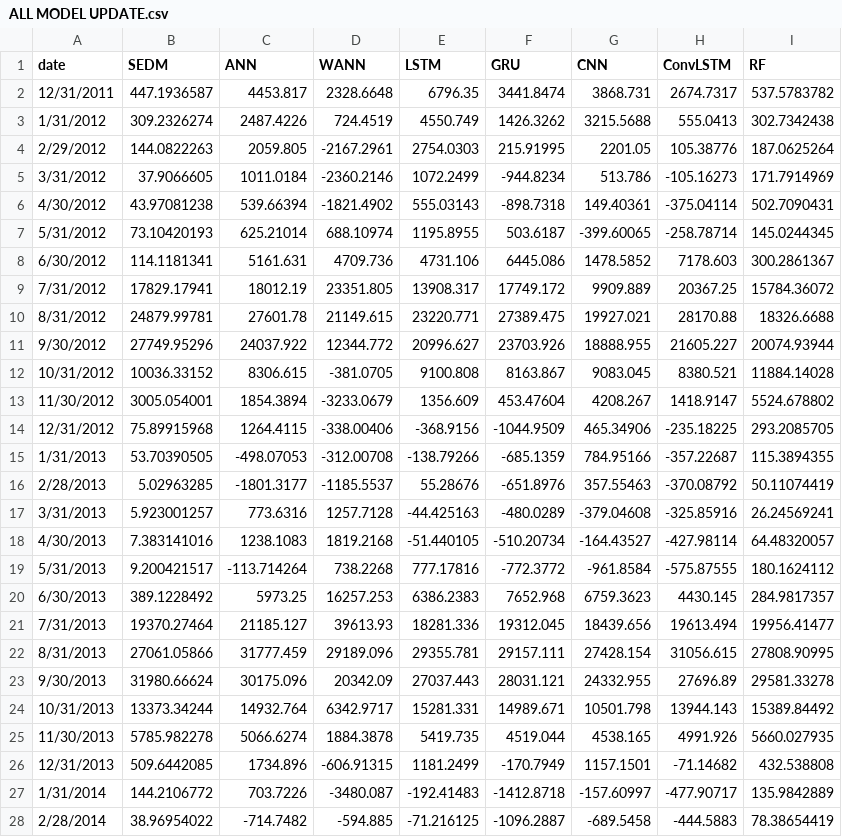
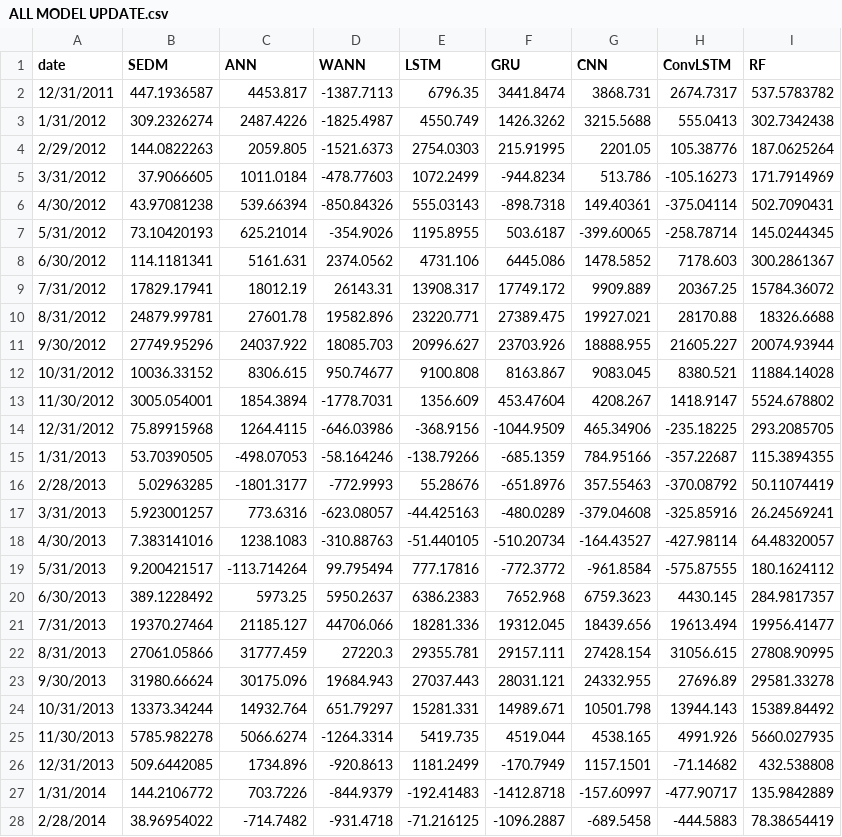
Before and after one commit to ZabulonH/G.Run, a CSV file: ALL MODEL UPDATE.csv, drawn as a sheet; only a part is shown; the diff covers the shown part only.

Commit message:
Add files via upload

```diff
--- a/ALL MODEL UPDATE.csv
+++ b/ALL MODEL UPDATE.csv
@@ -1,28 +1,28 @@
 date,SEDM,ANN,WANN,LSTM,GRU,CNN,ConvLSTM,RF
-12/31/2011,447.1936587,4453.817,2328.6648,6796.35,3441.8474,3868.731,2674.7317,537.5783782
-1/31/2012,309.2326274,2487.4226,724.4519,4550.749,1426.3262,3215.5688,555.0413,302.7342438
-2/29/2012,144.0822263,2059.805,-2167.2961,2754.0303,215.91995,2201.05,105.38776,187.0625264
-3/31/2012,37.9066605,1011.0184,-2360.2146,1072.2499,-944.8234,513.786,-105.16273,171.7914969
-4/30/2012,43.97081238,539.66394,-1821.4902,555.03143,-898.7318,149.40361,-375.04114,502.7090431
-5/31/2012,73.10420193,625.21014,688.10974,1195.8955,503.6187,-399.60065,-258.78714,145.0244345
-6/30/2012,114.1181341,5161.631,4709.736,4731.106,6445.086,1478.5852,7178.603,300.2861367
-7/31/2012,17829.17941,18012.19,23351.805,13908.317,17749.172,9909.889,20367.25,15784.36072
-8/31/2012,24879.99781,27601.78,21149.615,23220.771,27389.475,19927.021,28170.88,18326.6688
-9/30/2012,27749.95296,24037.922,12344.772,20996.627,23703.926,18888.955,21605.227,20074.93944
-10/31/2012,10036.33152,8306.615,-381.0705,9100.808,8163.867,9083.045,8380.521,11884.14028
-11/30/2012,3005.054001,1854.3894,-3233.0679,1356.609,453.47604,4208.267,1418.9147,5524.678802
-12/31/2012,75.89915968,1264.4115,-338.00406,-368.9156,-1044.9509,465.34906,-235.18225,293.2085705
-1/31/2013,53.70390505,-498.07053,-312.00708,-138.79266,-685.1359,784.95166,-357.22687,115.3894355
-2/28/2013,5.02963285,-1801.3177,-1185.5537,55.28676,-651.8976,357.55463,-370.08792,50.11074419
-3/31/2013,5.923001257,773.6316,1257.7128,-44.425163,-480.0289,-379.04608,-325.85916,26.24569241
-4/30/2013,7.383141016,1238.1083,1819.2168,-51.440105,-510.20734,-164.43527,-427.98114,64.48320057
-5/31/2013,9.200421517,-113.714264,738.2268,777.17816,-772.3772,-961.8584,-575.87555,180.1624112
-6/30/2013,389.1228492,5973.25,16257.253,6386.2383,7652.968,6759.3623,4430.145,284.9817357
-7/31/2013,19370.27464,21185.127,39613.93,18281.336,19312.045,18439.656,19613.494,19956.41477
-8/31/2013,27061.05866,31777.459,29189.096,29355.781,29157.111,27428.154,31056.615,27808.90995
-9/30/2013,31980.66624,30175.096,20342.09,27037.443,28031.121,24332.955,27696.89,29581.33278
-10/31/2013,13373.34244,14932.764,6342.9717,15281.331,14989.671,10501.798,13944.143,15389.84492
-11/30/2013,5785.982278,5066.6274,1884.3878,5419.735,4519.044,4538.165,4991.926,5660.027935
-12/31/2013,509.6442085,1734.896,-606.91315,1181.2499,-170.7949,1157.1501,-71.14682,432.538808
-1/31/2014,144.2106772,703.7226,-3480.087,-192.41483,-1412.8718,-157.60997,-477.90717,135.9842889
-2/28/2014,38.96954022,-714.7482,-594.885,-71.216125,-1096.2887,-689.5458,-444.5883,78.38654419
+12/31/2011,447.1936587,4453.817,-1387.7113,6796.35,3441.8474,3868.731,2674.7317,537.5783782
+1/31/2012,309.2326274,2487.4226,-1825.4987,4550.749,1426.3262,3215.5688,555.0413,302.7342438
+2/29/2012,144.0822263,2059.805,-1521.6373,2754.0303,215.91995,2201.05,105.38776,187.0625264
+3/31/2012,37.9066605,1011.0184,-478.77603,1072.2499,-944.8234,513.786,-105.16273,171.7914969
+4/30/2012,43.97081238,539.66394,-850.84326,555.03143,-898.7318,149.40361,-375.04114,502.7090431
+5/31/2012,73.10420193,625.21014,-354.9026,1195.8955,503.6187,-399.60065,-258.78714,145.0244345
+6/30/2012,114.1181341,5161.631,2374.0562,4731.106,6445.086,1478.5852,7178.603,300.2861367
+7/31/2012,17829.17941,18012.19,26143.31,13908.317,17749.172,9909.889,20367.25,15784.36072
+8/31/2012,24879.99781,27601.78,19582.896,23220.771,27389.475,19927.021,28170.88,18326.6688
+9/30/2012,27749.95296,24037.922,18085.703,20996.627,23703.926,18888.955,21605.227,20074.93944
+10/31/2012,10036.33152,8306.615,950.74677,9100.808,8163.867,9083.045,8380.521,11884.14028
+11/30/2012,3005.054001,1854.3894,-1778.7031,1356.609,453.47604,4208.267,1418.9147,5524.678802
+12/31/2012,75.89915968,1264.4115,-646.03986,-368.9156,-1044.9509,465.34906,-235.18225,293.2085705
+1/31/2013,53.70390505,-498.07053,-58.164246,-138.79266,-685.1359,784.95166,-357.22687,115.3894355
+2/28/2013,5.02963285,-1801.3177,-772.9993,55.28676,-651.8976,357.55463,-370.08792,50.11074419
+3/31/2013,5.923001257,773.6316,-623.08057,-44.425163,-480.0289,-379.04608,-325.85916,26.24569241
+4/30/2013,7.383141016,1238.1083,-310.88763,-51.440105,-510.20734,-164.43527,-427.98114,64.48320057
+5/31/2013,9.200421517,-113.714264,99.795494,777.17816,-772.3772,-961.8584,-575.87555,180.1624112
+6/30/2013,389.1228492,5973.25,5950.2637,6386.2383,7652.968,6759.3623,4430.145,284.9817357
+7/31/2013,19370.27464,21185.127,44706.066,18281.336,19312.045,18439.656,19613.494,19956.41477
+8/31/2013,27061.05866,31777.459,27220.3,29355.781,29157.111,27428.154,31056.615,27808.90995
+9/30/2013,31980.66624,30175.096,19684.943,27037.443,28031.121,24332.955,27696.89,29581.33278
+10/31/2013,13373.34244,14932.764,651.79297,15281.331,14989.671,10501.798,13944.143,15389.84492
+11/30/2013,5785.982278,5066.6274,-1264.3314,5419.735,4519.044,4538.165,4991.926,5660.027935
+12/31/2013,509.6442085,1734.896,-920.8613,1181.2499,-170.7949,1157.1501,-71.14682,432.538808
+1/31/2014,144.2106772,703.7226,-844.9379,-192.41483,-1412.8718,-157.60997,-477.90717,135.9842889
+2/28/2014,38.96954022,-714.7482,-931.4718,-71.216125,-1096.2887,-689.5458,-444.5883,78.38654419
```
Also changed, not shown: 46 edited cells elsewhere in this file.
